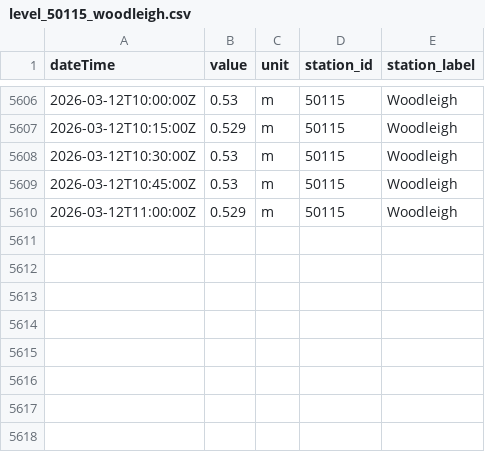
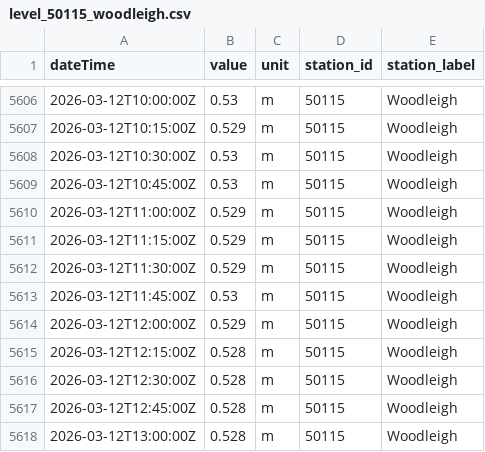
Before and after one commit to aallan/floodwatch, a CSV file: data/level_50115_woodleigh.csv, drawn as a sheet; only a part is shown, gaps mark what is left out.

```diff
--- a/data/level_50115_woodleigh.csv
+++ b/data/level_50115_woodleigh.csv
@@ -5610 +5610,9 @@ dateTime,value,unit,station_id,station_label
 2026-03-12T11:00:00Z,0.529,m,50115,Woodleigh
+2026-03-12T11:15:00Z,0.529,m,50115,Woodleigh
+2026-03-12T11:30:00Z,0.529,m,50115,Woodleigh
+2026-03-12T11:45:00Z,0.53,m,50115,Woodleigh
+2026-03-12T12:00:00Z,0.529,m,50115,Woodleigh
+2026-03-12T12:15:00Z,0.528,m,50115,Woodleigh
+2026-03-12T12:30:00Z,0.528,m,50115,Woodleigh
+2026-03-12T12:45:00Z,0.528,m,50115,Woodleigh
+2026-03-12T13:00:00Z,0.528,m,50115,Woodleigh
```
Also changed, not shown: data/rainfall_45183.csv.
